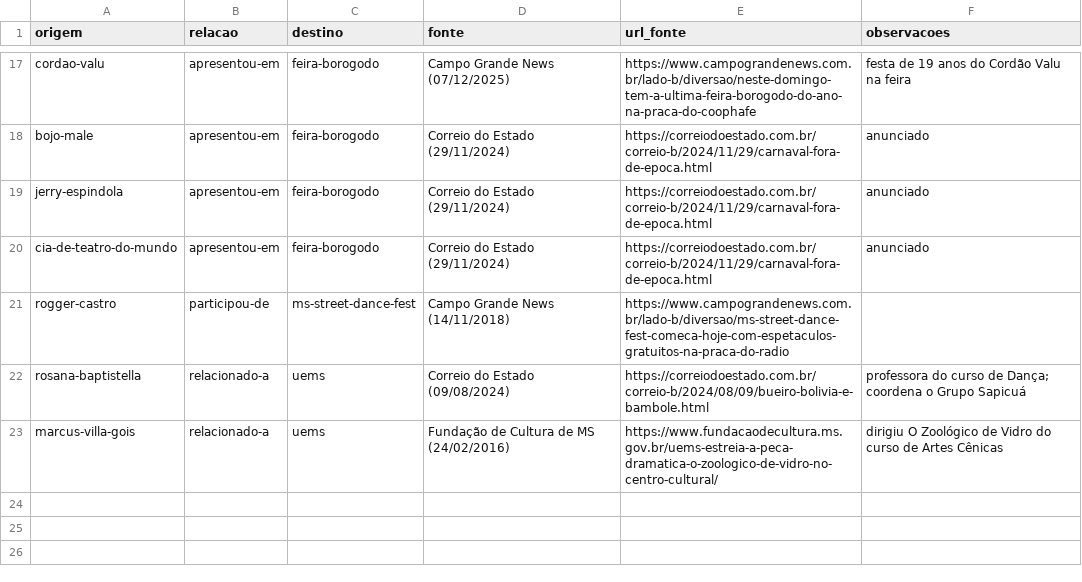
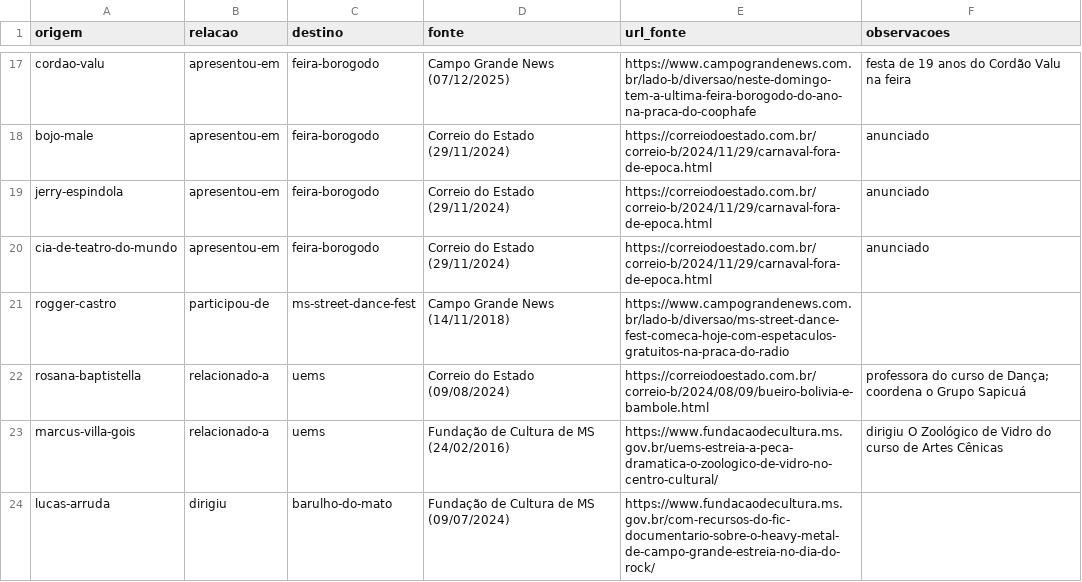
Before and after one commit to VACA18AZUL/wikiculture-ms, a CSV file: dados/propostas/relacoes-w22-12.csv, drawn as a sheet; only a part is shown, gaps mark what is left out; the diff names each change by its address in the sheet, - before the commit and + after, or states it on an @@ line.

```diff
--- a/dados/propostas/relacoes-w22-12.csv
+++ b/dados/propostas/relacoes-w22-12.csv
+row 24: lucas-arruda | dirigiu | barulho-do-mato | Fundação de Cultura de MS (09/07/2024) | https://www.fundacaodecultura.ms.gov.br/com-recursos-do-fic-documentario-sobre-o-heavy-metal-de-campo-grande-estreia-no-dia-do-rock/
```
Also changed, not shown: 19 other files.
